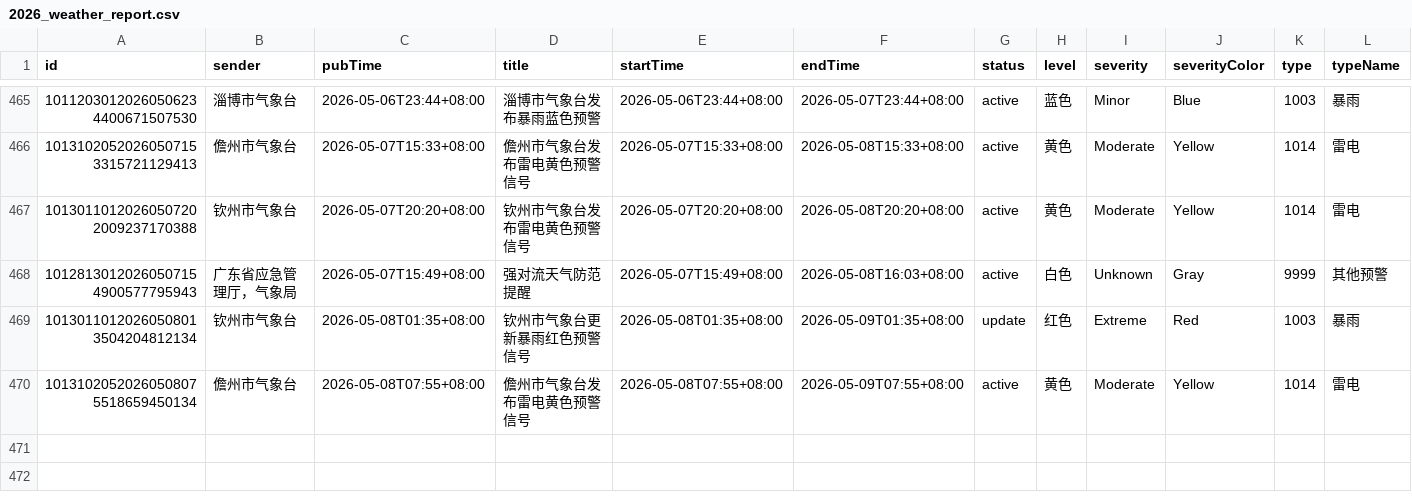
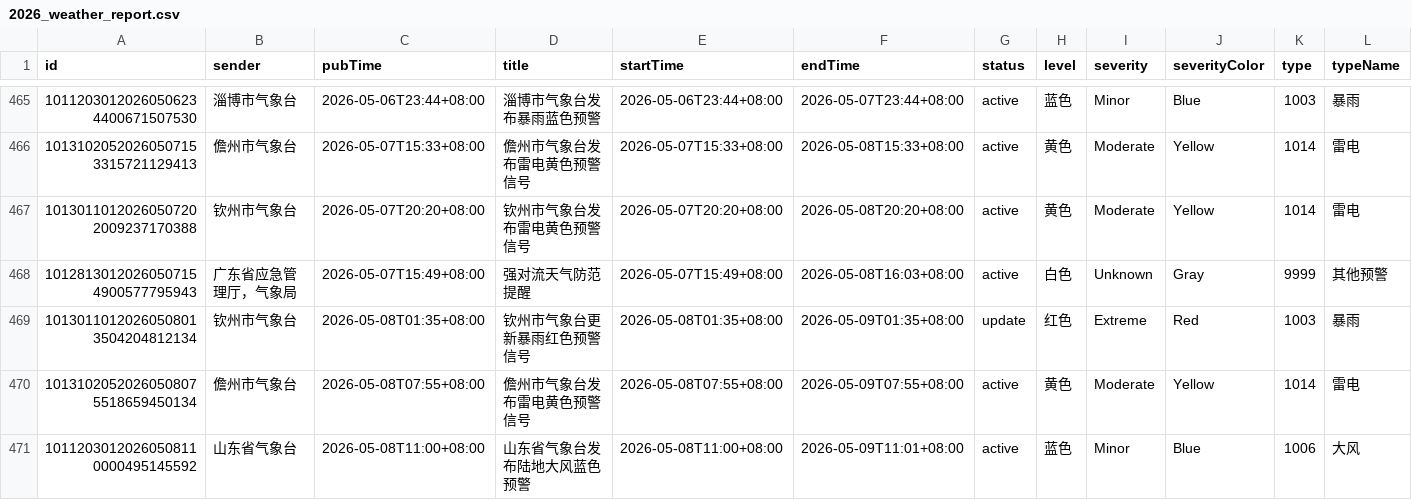
Before and after one commit to jinde98/weatherwarn, a CSV file: 2026_weather_report.csv, drawn as a sheet; only a part is shown, gaps mark what is left out; rows hold the shown columns only; the diff names each change by its address in the sheet, - before the commit and + after, or states it on an @@ line.

Commit message:
Update data

```diff
--- a/2026_weather_report.csv
+++ b/2026_weather_report.csv
+row 471: 10112030120260508110000495145592 | 山东省气象台 | 2026-05-08T11:00+08:00 | 山东省气象台发布陆地大风蓝色预警 | 2026-05-08T11:00+08:00 | 2026-05-09T11:01+08:00 | active | 蓝色 | Minor | Blue | 1006 | 大风
```
